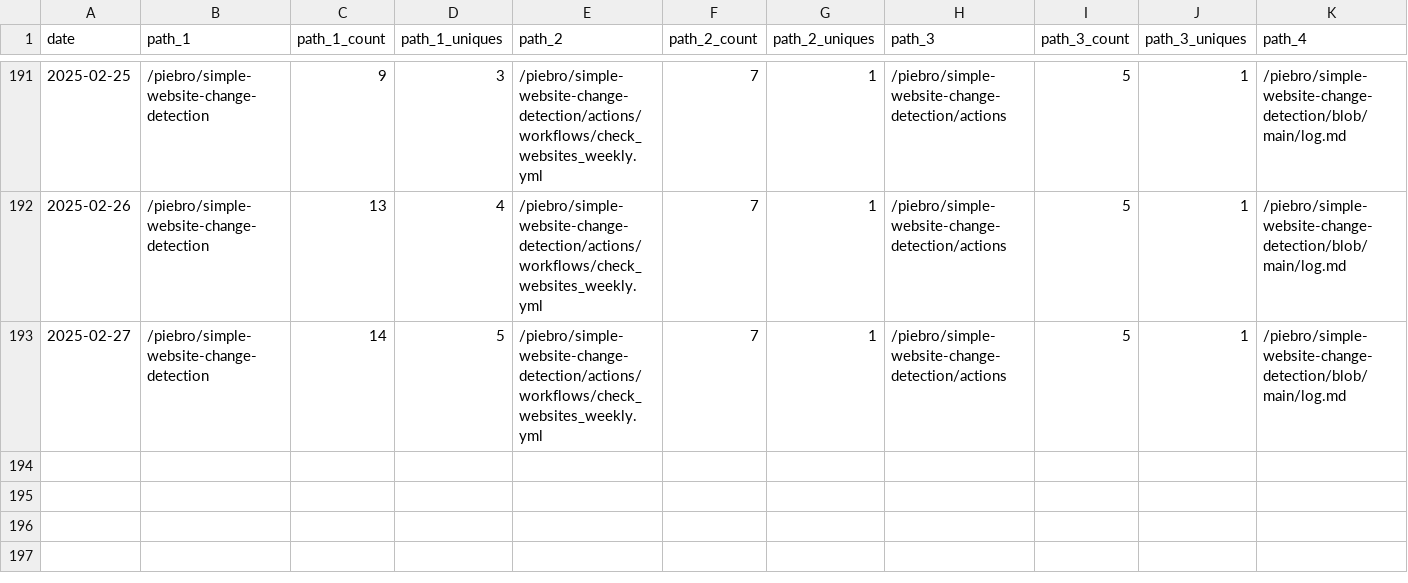
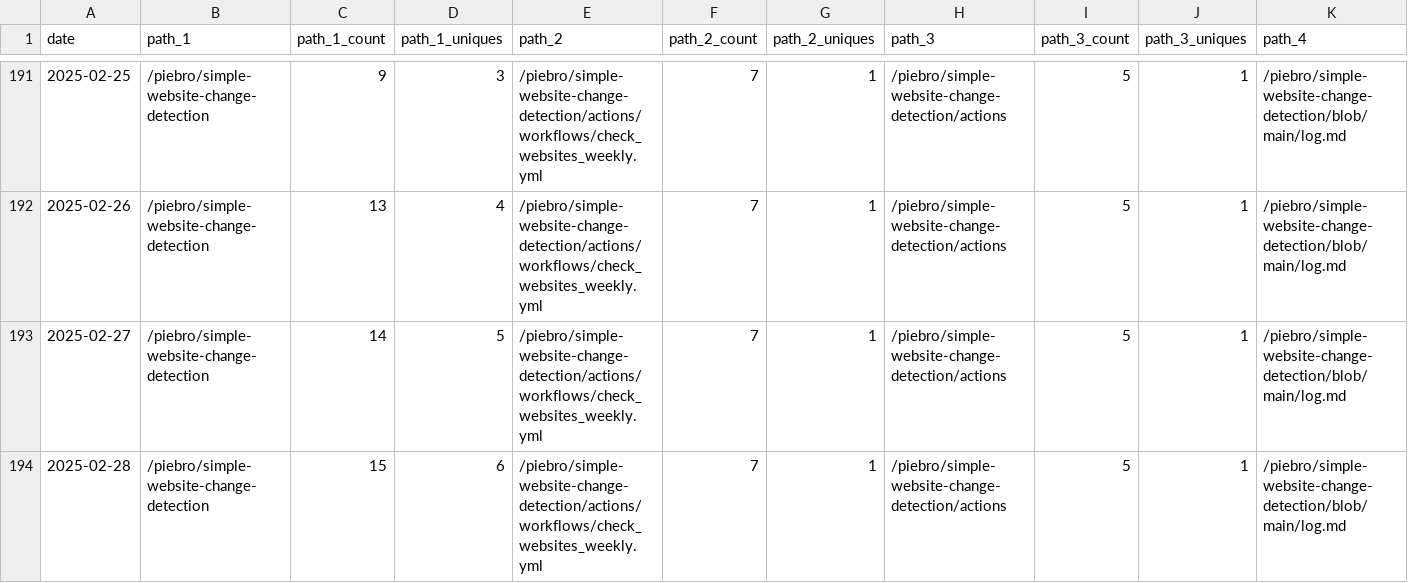
Before and after one commit to piebro/github-repo-traffic-stats, a CSV file: data/github_paths/simple-website-change-detection.csv, drawn as a sheet; only a part is shown, gaps mark what is left out; rows hold the shown columns only; the diff names each change by its address in the sheet, - before the commit and + after, or states it on an @@ line.

Commit message:
data update

```diff
--- a/data/github_paths/simple-website-change-detection.csv
+++ b/data/github_paths/simple-website-change-detection.csv
+row 194: 2025-02-28 | /piebro/simple-website-change-detection | 15 | 6 | /piebro/simple-website-change-detection/actions/workflows/check_websites_weekly.yml | 7 | 1 | /piebro/simple-website-change-detection/actions | 5 | 1 | /piebro/simple-website-change-detection/blob/main/log.md
```
Also changed, not shown: data/github_paths/deutsche-bahn-data.csv, data/github_paths/factorio-blueprint-visualizer.csv, 57 other files.
